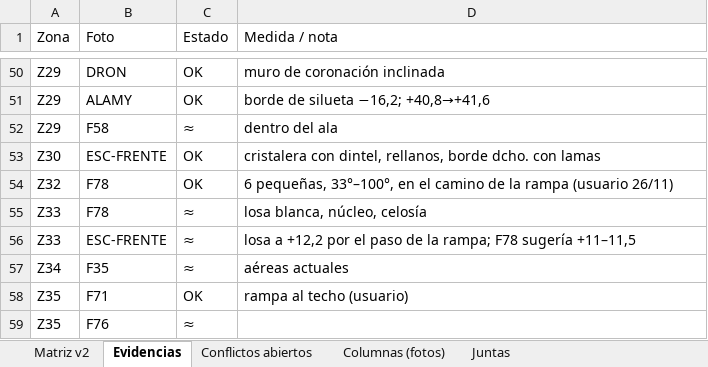
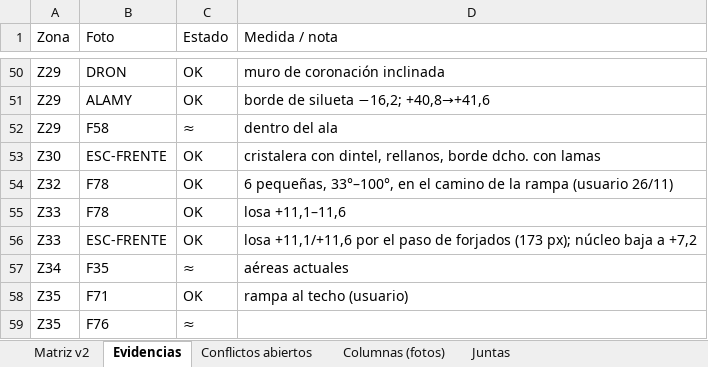
Before and after one commit to PabloRamonBenitez/PabloRamonBenitez, an Excel workbook: maqueta_salut/MATRIZ_ZONAS_FOTOS_v2.xlsx, sheet Evidencias, drawn as a sheet; only a part is shown, gaps mark what is left out; values as stored, in another font and other column widths than the file's, no borders; the diff names each change by its address in the sheet, - before the commit and + after, or states it on an @@ line.

```diff
--- a/maqueta_salut/MATRIZ_ZONAS_FOTOS_v2.xlsx (sheet Evidencias)
+++ b/maqueta_salut/MATRIZ_ZONAS_FOTOS_v2.xlsx (sheet Evidencias)
-C55:C56 (Estado): ≈
+C55:C56 (Estado): OK
-D55 (Medida / nota): losa blanca, núcleo, celosía
+D55 (Medida / nota): losa +11,1–11,6
-D56 (Medida / nota): losa a +12,2 por el paso de la rampa; F78 sugería +11–11,5
+D56 (Medida / nota): losa +11,1/+11,6 por el paso de forjados (173 px); núcleo baja a +7,2
```
Also changed, not shown: sheet Matriz v2, sheet Conflictos abiertos, 43 other files.
